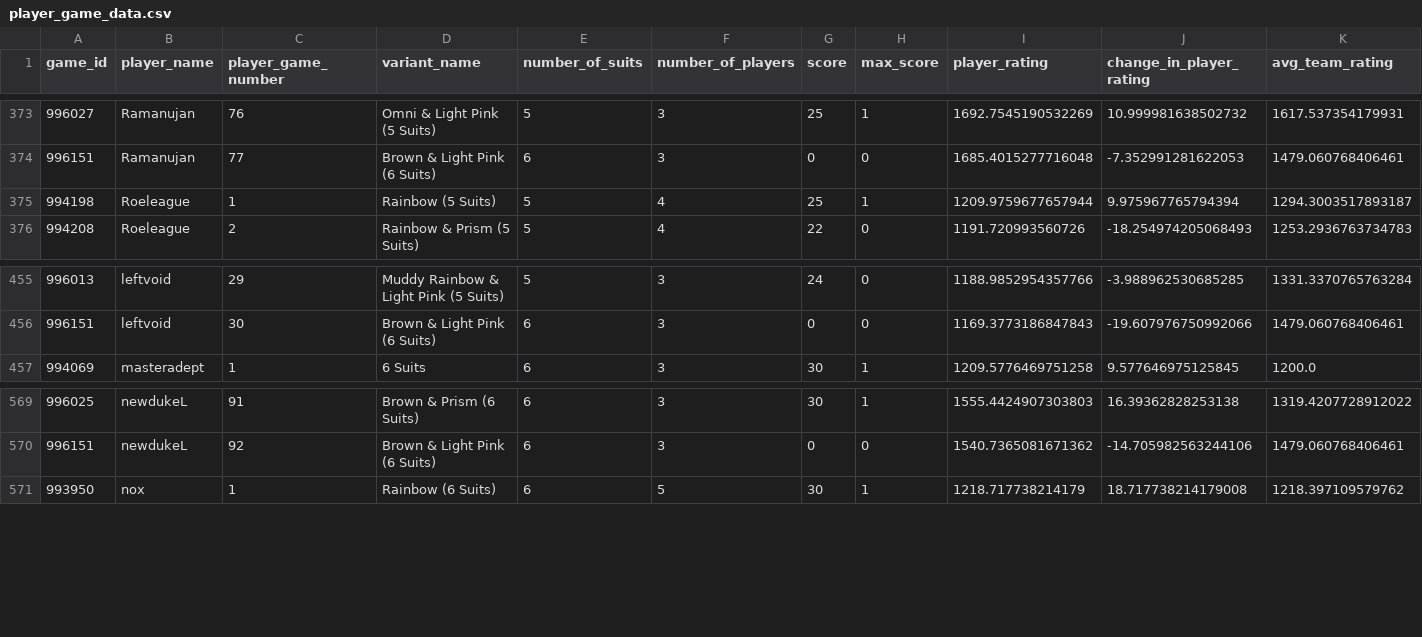
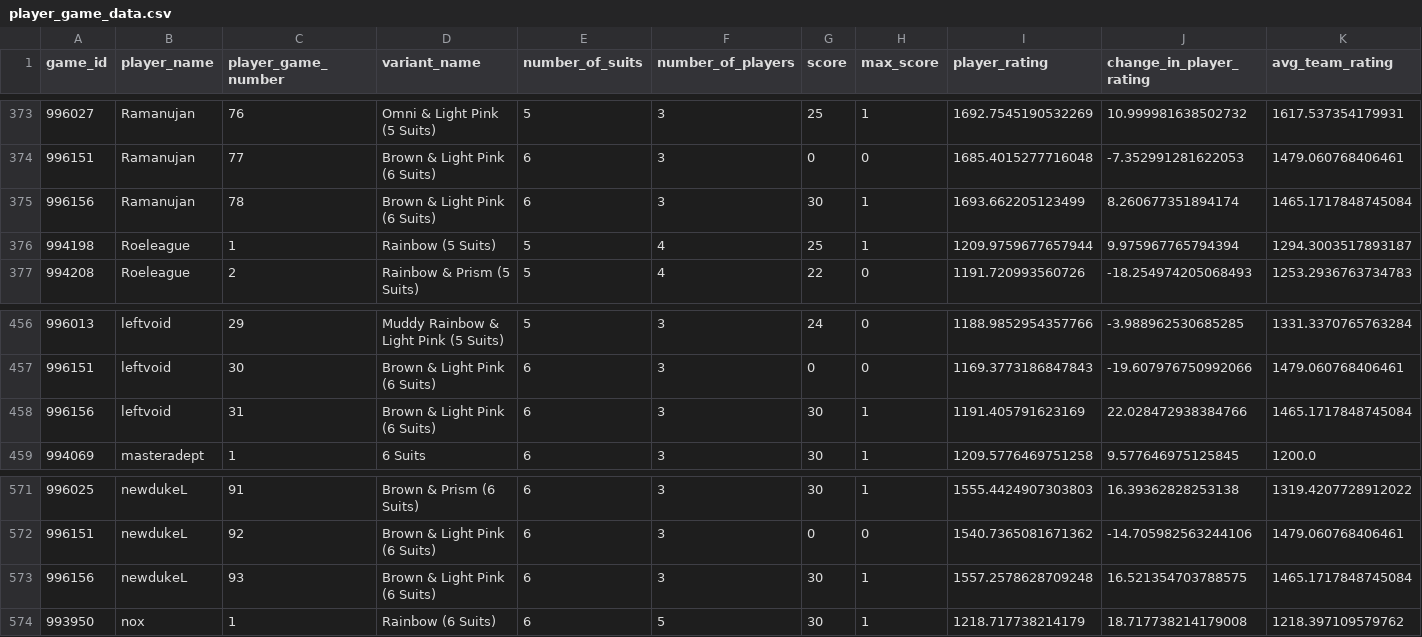
Before and after one commit to hanabi-league/hanabi-league.github.io, a CSV file: data/player_game_data.csv, drawn as a sheet; only a part is shown, gaps mark what is left out.

Commit message:
Update data

```diff
--- a/data/player_game_data.csv
+++ b/data/player_game_data.csv
@@ -374,2 +374,3 @@ game_id,player_name,player_game_number,variant_name,number_of_suits,number_of_pl
 996151,Ramanujan,77,Brown & Light Pink (6 Suits),6,3,0,0,1685.4015277716048,-7.352991281622053,1479.060768406461
+996156,Ramanujan,78,Brown & Light Pink (6 Suits),6,3,30,1,1693.662205123499,8.260677351894174,1465.1717848745084
 994198,Roeleague,1,Rainbow (5 Suits),5,4,25,1,1209.9759677657944,9.975967765794394,1294.3003517893187
@@ -456,2 +457,3 @@ game_id,player_name,player_game_number,variant_name,number_of_suits,number_of_pl
 996151,leftvoid,30,Brown & Light Pink (6 Suits),6,3,0,0,1169.3773186847843,-19.607976750992066,1479.060768406461
+996156,leftvoid,31,Brown & Light Pink (6 Suits),6,3,30,1,1191.405791623169,22.028472938384766,1465.1717848745084
 994069,masteradept,1,6 Suits,6,3,30,1,1209.5776469751258,9.577646975125845,1200.0
@@ -570,2 +572,3 @@ game_id,player_name,player_game_number,variant_name,number_of_suits,number_of_pl
 996151,newdukeL,92,Brown & Light Pink (6 Suits),6,3,0,0,1540.7365081671362,-14.705982563244106,1479.060768406461
+996156,newdukeL,93,Brown & Light Pink (6 Suits),6,3,30,1,1557.2578628709248,16.521354703788575,1465.1717848745084
 993950,nox,1,Rainbow (6 Suits),6,5,30,1,1218.717738214179,18.717738214179008,1218.397109579762
```
Also changed, not shown: data/player_data.csv, data/variant_data.csv, 2 other files.
